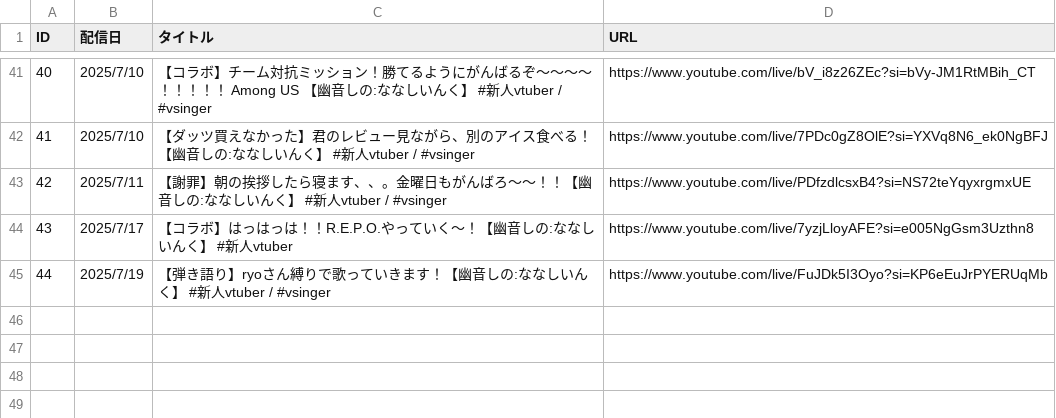
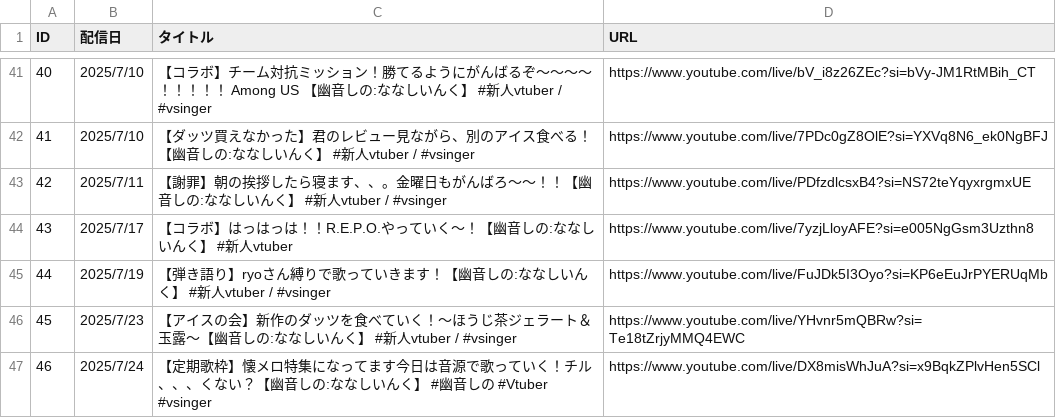
Before and after one commit to kajuen-kajuen/shinoutatime-streamlit, a TSV file: data/M_YT_LIVE.TSV, drawn as a sheet; only a part is shown, gaps mark what is left out; the diff names each change by its address in the sheet, - before the commit and + after, or states it on an @@ line.

```diff
--- a/data/M_YT_LIVE.TSV
+++ b/data/M_YT_LIVE.TSV
+row 46: 45 | 2025/7/23 | 【アイスの会】新作のダッツを食べていく！～ほうじ茶ジェラート＆玉露～【幽音しの:ななしいんく】 #新人vtuber / #vsinger | https://www.youtube.com/live/YHvnr5mQBRw?si=Te18tZrjyMMQ4EWC
+row 47: 46 | 2025/7/24 | 【定期歌枠】懐メロ特集になってます今日は音源で歌っていく！チル、、、くない？【幽音しの:ななしいんく】 #幽音しの #Vtuber #vsinger | https://www.youtube.com/live/DX8misWhJuA?si=x9BqkZPlvHen5SCl
```
Also changed, not shown: data/M_YT_LIVE_TIMESTAMP.TSV.
